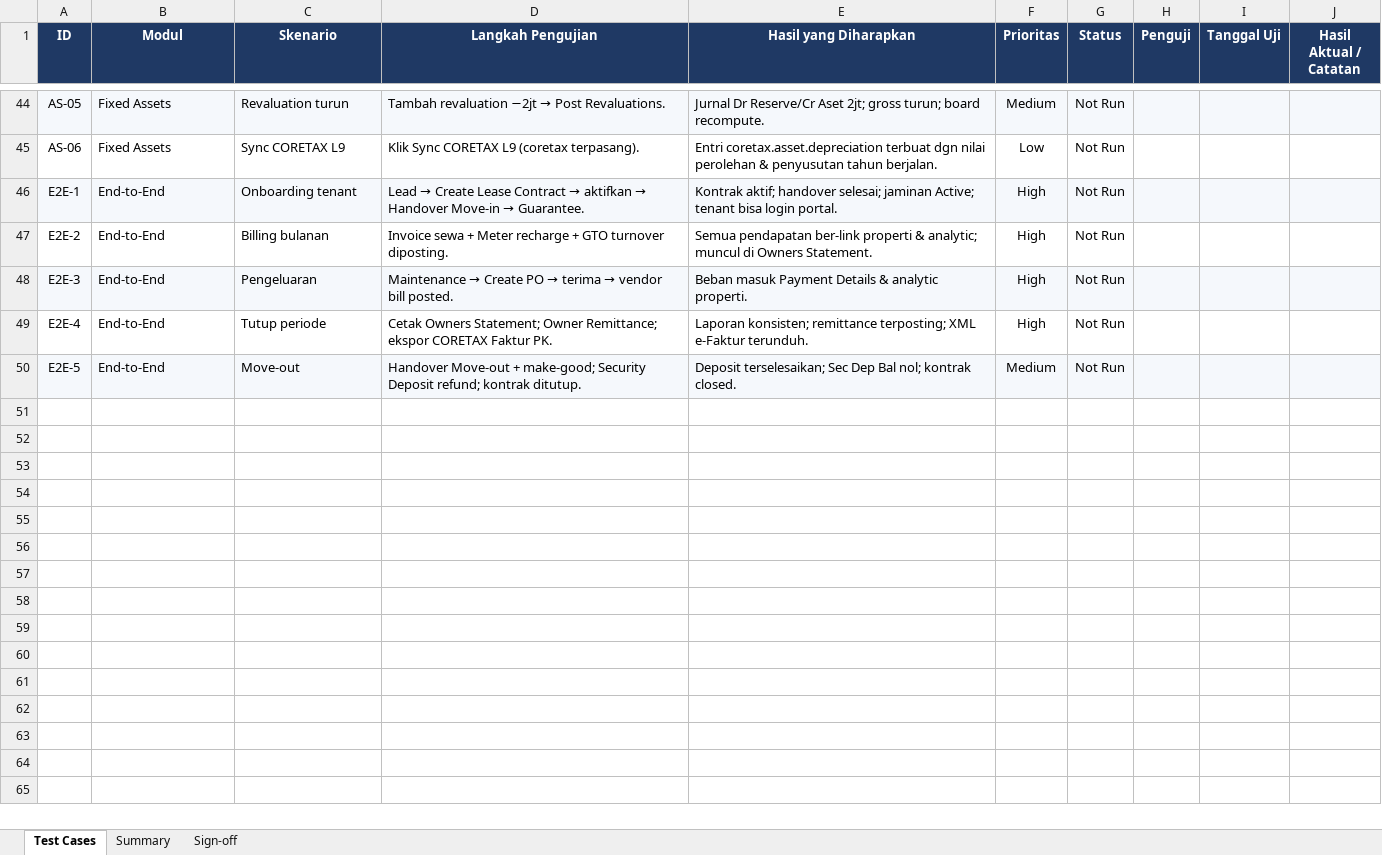
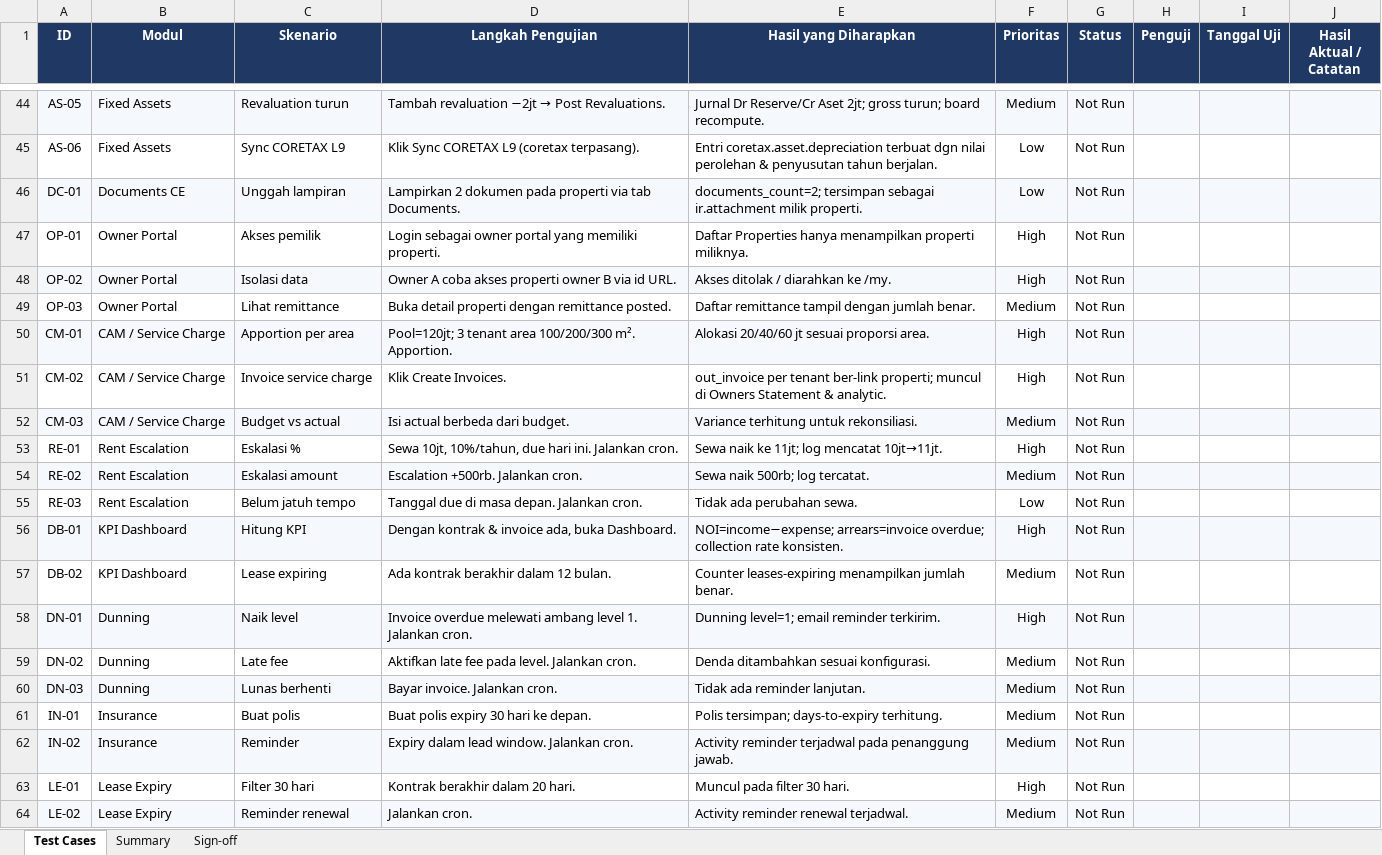
Before and after one commit to antonset1104/rental_property, an Excel workbook: docs/UAT_Tracker_Custom_Modules.xlsx, sheet Test Cases, drawn as a sheet; only a part is shown, gaps mark what is left out; the shorter side is filled out with more unchanged rows; values as stored, in another font and other column widths than the file's, no borders; conditional formats not drawn; the diff covers the shown part only; the diff names each change by its address in the sheet, - before the commit and + after, or states it on an @@ line.

```diff
--- a/docs/UAT_Tracker_Custom_Modules.xlsx (sheet Test Cases)
+++ b/docs/UAT_Tracker_Custom_Modules.xlsx (sheet Test Cases)
+row 46: DC-01 | Documents CE | Unggah lampiran | Lampirkan 2 dokumen pada properti via tab Documents. | documents_count=2; tersimpan sebagai ir.attachment milik properti. | Low | Not Run
+row 47: OP-01 | Owner Portal | Akses pemilik | Login sebagai owner portal yang memiliki properti. | Daftar Properties hanya menampilkan properti miliknya. | High | Not Run
+row 48: OP-02 | Owner Portal | Isolasi data | Owner A coba akses properti owner B via id URL. | Akses ditolak / diarahkan ke /my. | High | Not Run
+row 49: OP-03 | Owner Portal | Lihat remittance | Buka detail properti dengan remittance posted. | Daftar remittance tampil dengan jumlah benar. | Medium | Not Run
+row 50: CM-01 | CAM / Service Charge | Apportion per area | Pool=120jt; 3 tenant area 100/200/300 m². Apportion. | Alokasi 20/40/60 jt sesuai proporsi area. | High | Not Run
+row 51: CM-02 | CAM / Service Charge | Invoice service charge | Klik Create Invoices. | out_invoice per tenant ber-link properti; muncul di Owners Statement & analytic. | High | Not Run
+row 52: CM-03 | CAM / Service Charge | Budget vs actual | Isi actual berbeda dari budget. | Variance terhitung untuk rekonsiliasi. | Medium | Not Run
+row 53: RE-01 | Rent Escalation | Eskalasi % | Sewa 10jt, 10%/tahun, due hari ini. Jalankan cron. | Sewa naik ke 11jt; log mencatat 10jt→11jt. | High | Not Run
+row 54: RE-02 | Rent Escalation | Eskalasi amount | Escalation +500rb. Jalankan cron. | Sewa naik 500rb; log tercatat. | Medium | Not Run
+row 55: RE-03 | Rent Escalation | Belum jatuh tempo | Tanggal due di masa depan. Jalankan cron. | Tidak ada perubahan sewa. | Low | Not Run
+row 56: DB-01 | KPI Dashboard | Hitung KPI | Dengan kontrak & invoice ada, buka Dashboard. | NOI=income−expense; arrears=invoice overdue; collection rate konsisten. | High | Not Run
+row 57: DB-02 | KPI Dashboard | Lease expiring | Ada kontrak berakhir dalam 12 bulan. | Counter leases-expiring menampilkan jumlah benar. | Medium | Not Run
+row 58: DN-01 | Dunning | Naik level | Invoice overdue melewati ambang level 1. Jalankan cron. | Dunning level=1; email reminder terkirim. | High | Not Run
+row 59: DN-02 | Dunning | Late fee | Aktifkan late fee pada level. Jalankan cron. | Denda ditambahkan sesuai konfigurasi. | Medium | Not Run
+row 60: DN-03 | Dunning | Lunas berhenti | Bayar invoice. Jalankan cron. | Tidak ada reminder lanjutan. | Medium | Not Run
+row 61: IN-01 | Insurance | Buat polis | Buat polis expiry 30 hari ke depan. | Polis tersimpan; days-to-expiry terhitung. | Medium | Not Run
+row 62: IN-02 | Insurance | Reminder | Expiry dalam lead window. Jalankan cron. | Activity reminder terjadwal pada penanggung jawab. | Medium | Not Run
+row 63: LE-01 | Lease Expiry | Filter 30 hari | Kontrak berakhir dalam 20 hari. | Muncul pada filter 30 hari. | High | Not Run
+row 64: LE-02 | Lease Expiry | Reminder renewal | Jalankan cron. | Activity reminder renewal terjadwal. | Medium | Not Run
```
Also changed, not shown: 11 added rows elsewhere in this sheet, sheet Summary, 2 other files.
